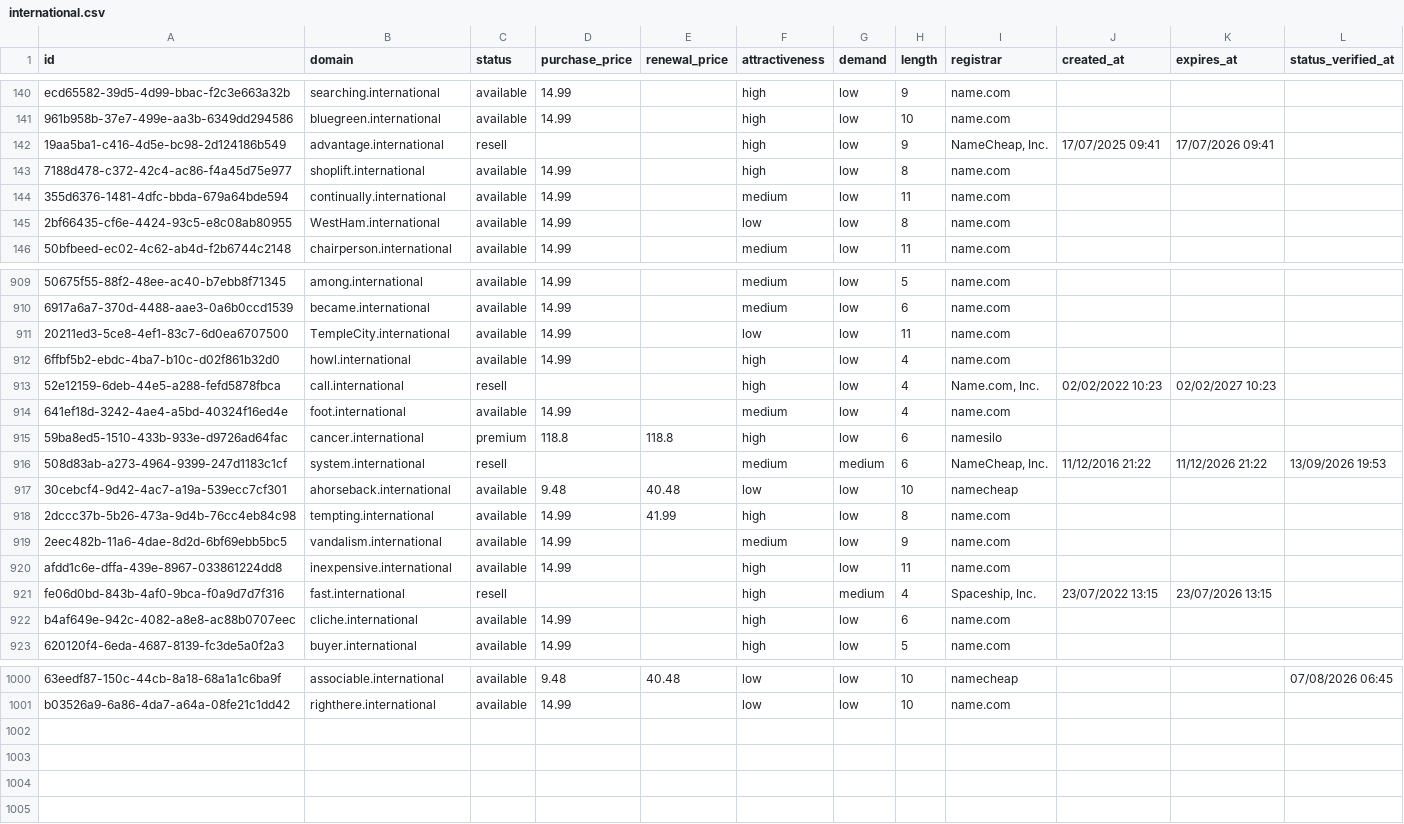
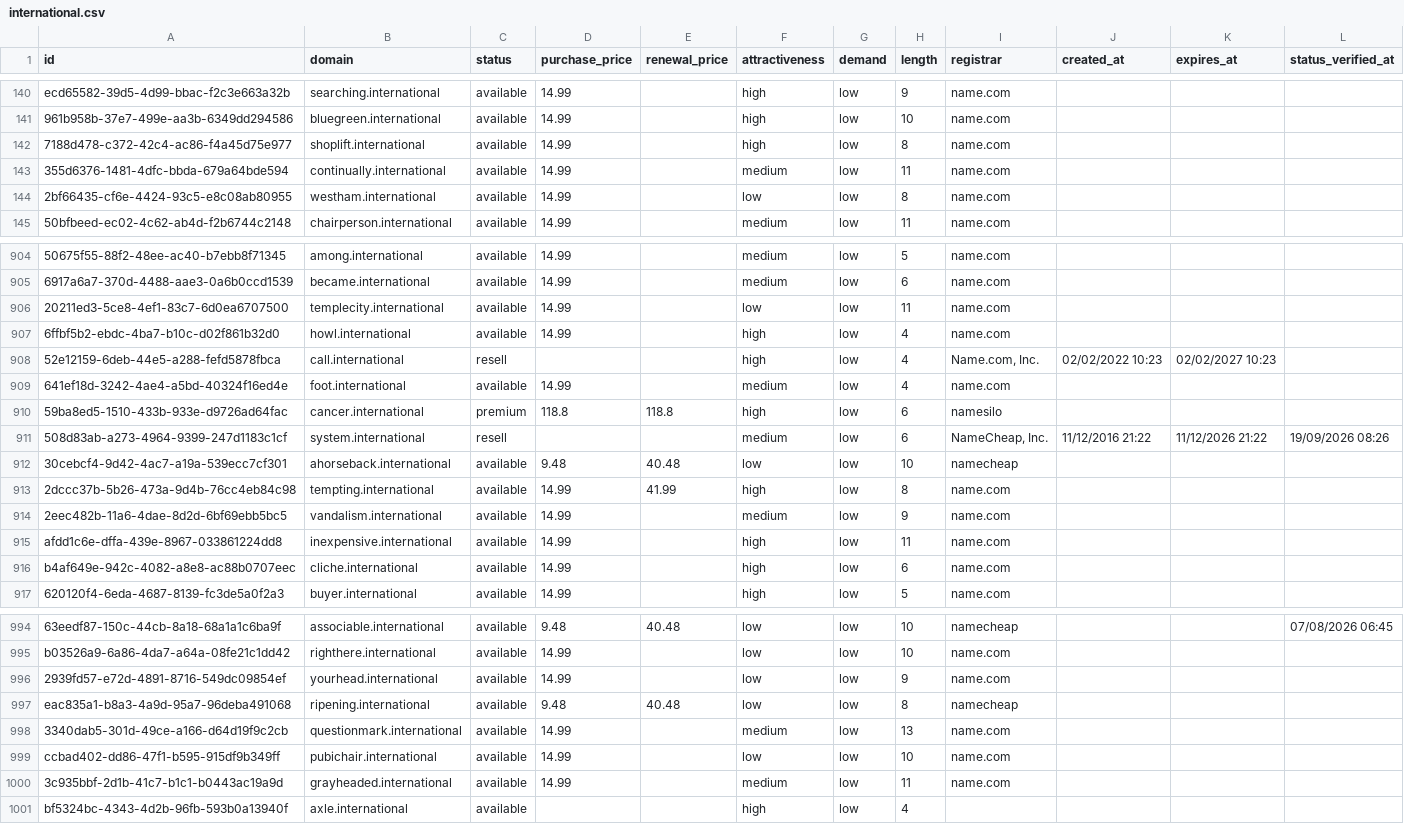
Before and after one commit to UniqueDomains/international-oneword-domains, a CSV file: international.csv, drawn as a sheet; only a part is shown, gaps mark what is left out; removed rows and columns are numbered as before the commit, all else as after; the diff covers the shown part only; the diff names each change by its address in the sheet, - before the commit and + after, or states it on an @@ line.

Commit message:
Domains update

```diff
--- a/international.csv
+++ b/international.csv
-row 142: 19aa5ba1-c416-4d5e-bc98-2d124186b549 | advantage.international | resell |  |  | high | low | 9 | NameCheap, Inc. | 17/07/2025 09:41 | 17/07/2026 09:41
-B144 (domain): WestHam.international
+B144 (domain): westham.international
-B906 (domain): TempleCity.international
+B906 (domain): templecity.international
-G911 (demand): medium
+G911 (demand): low
-L911 (status_verified_at): 13/09/2026 19:53
+L911 (status_verified_at): 19/09/2026 08:26
-row 921: fe06d0bd-843b-4af0-9bca-f0a9d7d7f316 | fast.international | resell |  |  | high | medium | 4 | Spaceship, Inc. | 23/07/2022 13:15 | 23/07/2026 13:15
+row 996: 2939fd57-e72d-4891-8716-549dc09854ef | yourhead.international | available | 14.99 |  | low | low | 9 | name.com
+row 997: eac835a1-b8a3-4a9d-95a7-96deba491068 | ripening.international | available | 9.48 | 40.48 | low | low | 8 | namecheap
+row 998: 3340dab5-301d-49ce-a166-d64d19f9c2cb | questionmark.international | available | 14.99 |  | medium | low | 13 | name.com
+row 999: ccbad402-dd86-47f1-b595-915df9b349ff | pubichair.international | available | 14.99 |  | low | low | 10 | name.com
+row 1000: 3c935bbf-2d1b-41c7-b1c1-b0443ac19a9d | grayheaded.international | available | 14.99 |  | medium | low | 11 | name.com
+row 1001: bf5324bc-4343-4d2b-96fb-593b0a13940f | axle.international | available |  |  | high | low | 4
```
Also changed, not shown: 4 removed rows and 61 edited cells elsewhere in this file, 4 other files.
